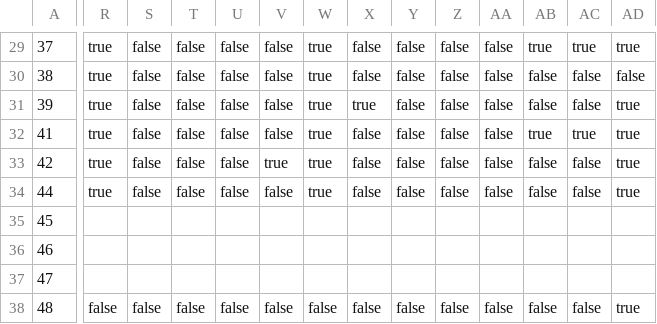
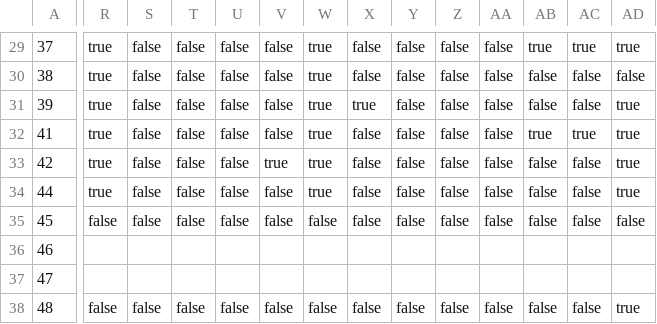
Before and after one commit to mm0834-nagarjuna/hmel_uiux, a CSV file: db/data/my.appraisal-AppraisalDocuments.csv, drawn as a sheet; only a part is shown, gaps mark what is left out; the diff covers the shown part only; the diff names each change by its address in the sheet, - before the commit and + after, or states it on an @@ line.

Commit message:
excel upload

```diff
--- a/db/data/my.appraisal-AppraisalDocuments.csv
+++ b/db/data/my.appraisal-AppraisalDocuments.csv
-R35: (empty)
+R35: false
-S35: (empty)
+S35: false
-T35: (empty)
+T35: false
-U35: (empty)
+U35: false
-V35: (empty)
+V35: false
-W35: (empty)
+W35: false
-X35: (empty)
+X35: false
-Y35: (empty)
+Y35: false
-Z35: (empty)
+Z35: false
-AA35: (empty)
+AA35: false
-AB35: (empty)
+AB35: false
-AC35: (empty)
+AC35: false
-AD35: (empty)
+AD35: false
```
Also changed, not shown: 44 edited cells elsewhere in this file.
